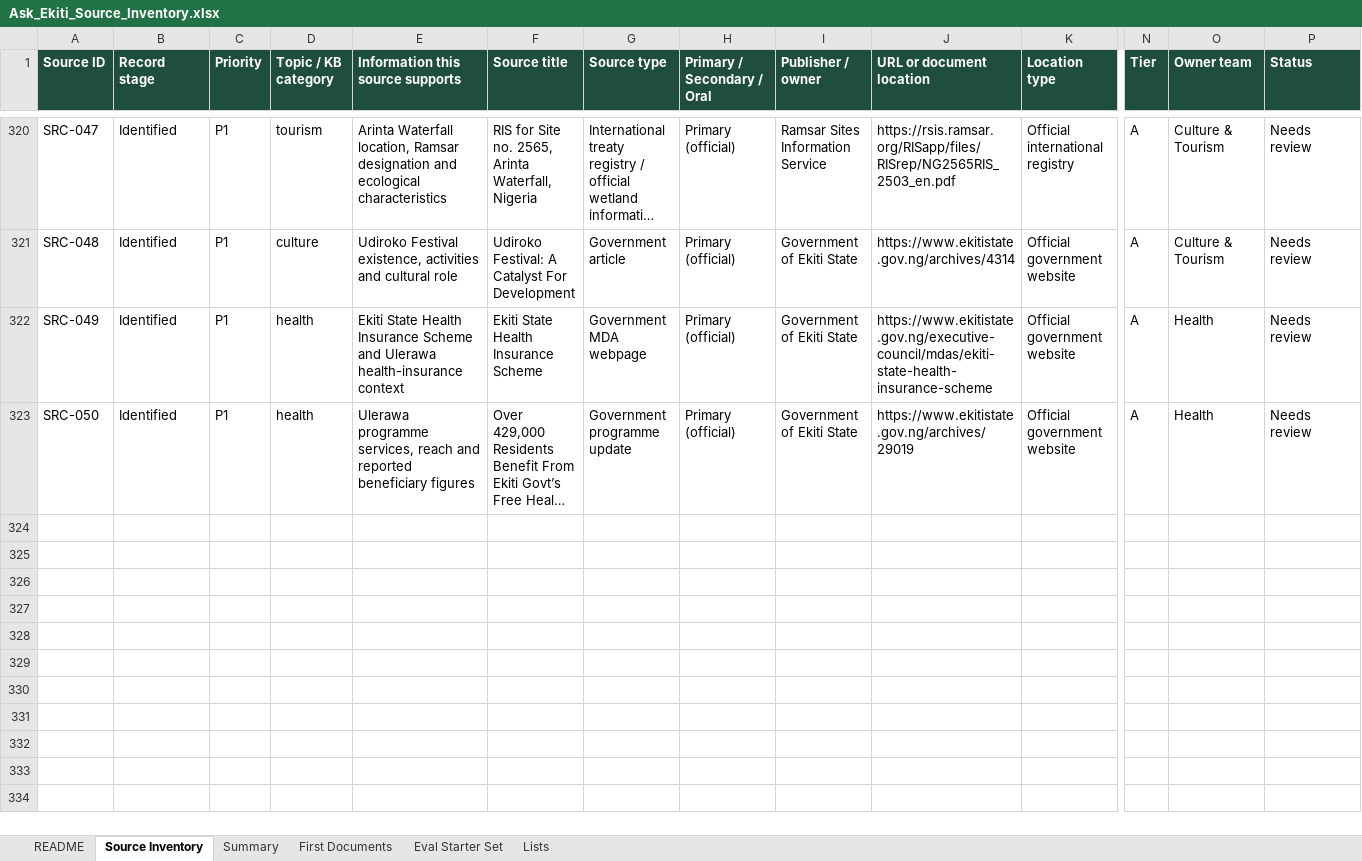
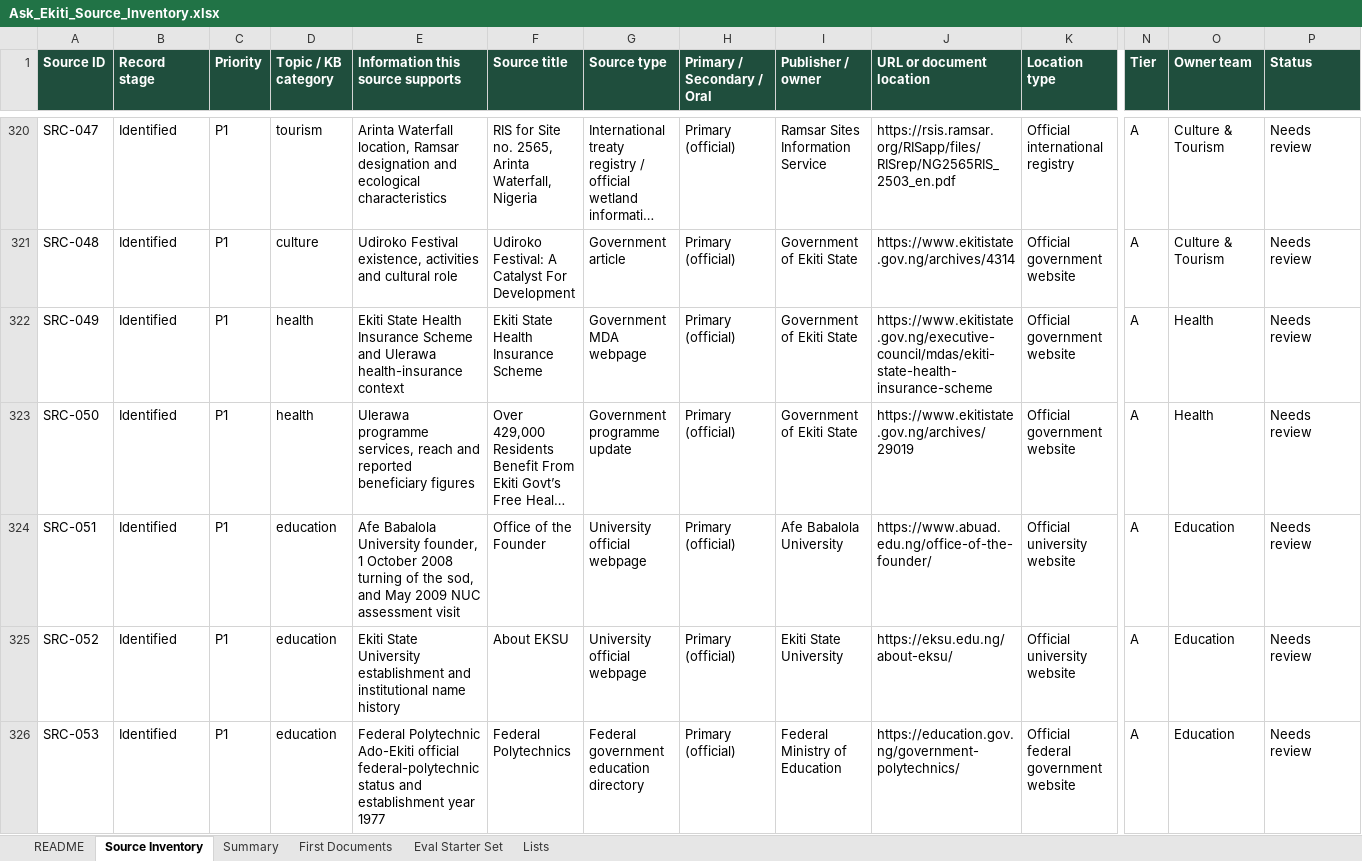
Before and after one commit to baalebos-cloud/Ekiti30Digital, an Excel workbook: 14_Source_Documents/Ask_Ekiti_Source_Inventory.xlsx, sheet Source Inventory, drawn as a sheet; only a part is shown, gaps mark what is left out; long unchanged cells end in …; values as stored, in another font and other column widths than the file's, no borders; conditional formats not drawn; rows hold the shown columns only; the diff names each change by its address in the sheet, - before the commit and + after, or states it on an @@ line.

Commit message:
Normalize first Ask Ekiti education sources (#70)

```diff
--- a/14_Source_Documents/Ask_Ekiti_Source_Inventory.xlsx (sheet Source Inventory)
+++ b/14_Source_Documents/Ask_Ekiti_Source_Inventory.xlsx (sheet Source Inventory)
+row 324: SRC-051 | Identified | P1 | education | Afe Babalola University founder, 1 October 2008 turning of the sod, and May 2009 NUC assessment visit | Office of the Founder | University official webpage | Primary (official) | Afe Babalola University | https://www.abuad.edu.ng/office-of-the-founder/ | Official university website | A | Education | Needs review
+row 325: SRC-052 | Identified | P1 | education | Ekiti State University establishment and institutional name history | About EKSU | University official webpage | Primary (official) | Ekiti State University | https://eksu.edu.ng/about-eksu/ | Official university website | A | Education | Needs review
+row 326: SRC-053 | Identified | P1 | education | Federal Polytechnic Ado-Ekiti official federal-polytechnic status and establishment year 1977 | Federal Polytechnics | Federal government education directory | Primary (official) | Federal Ministry of Education | https://education.gov.ng/government-polytechnics/ | Official federal government website | A | Education | Needs review
```
Also changed, not shown: 4 other files.
